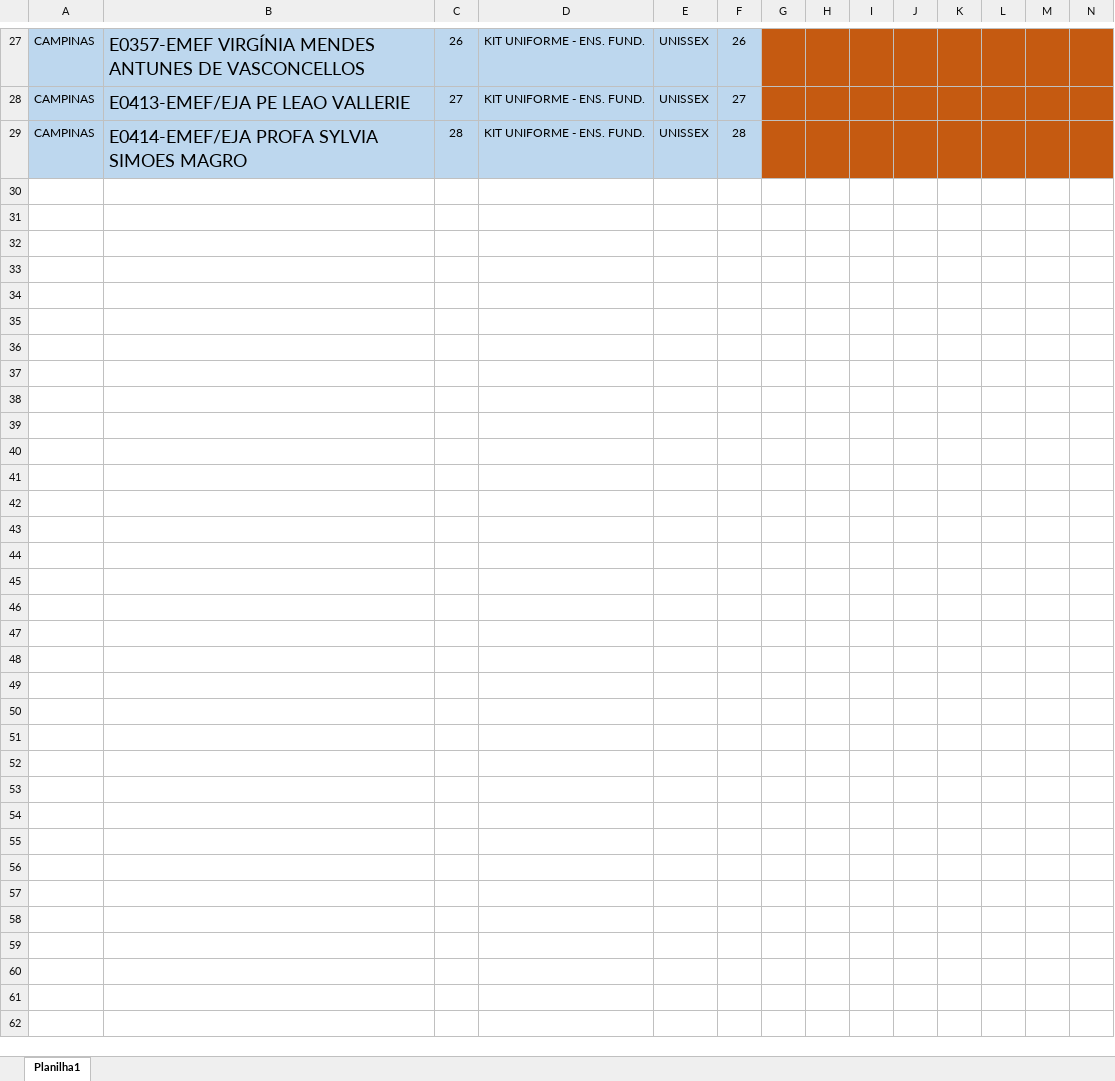
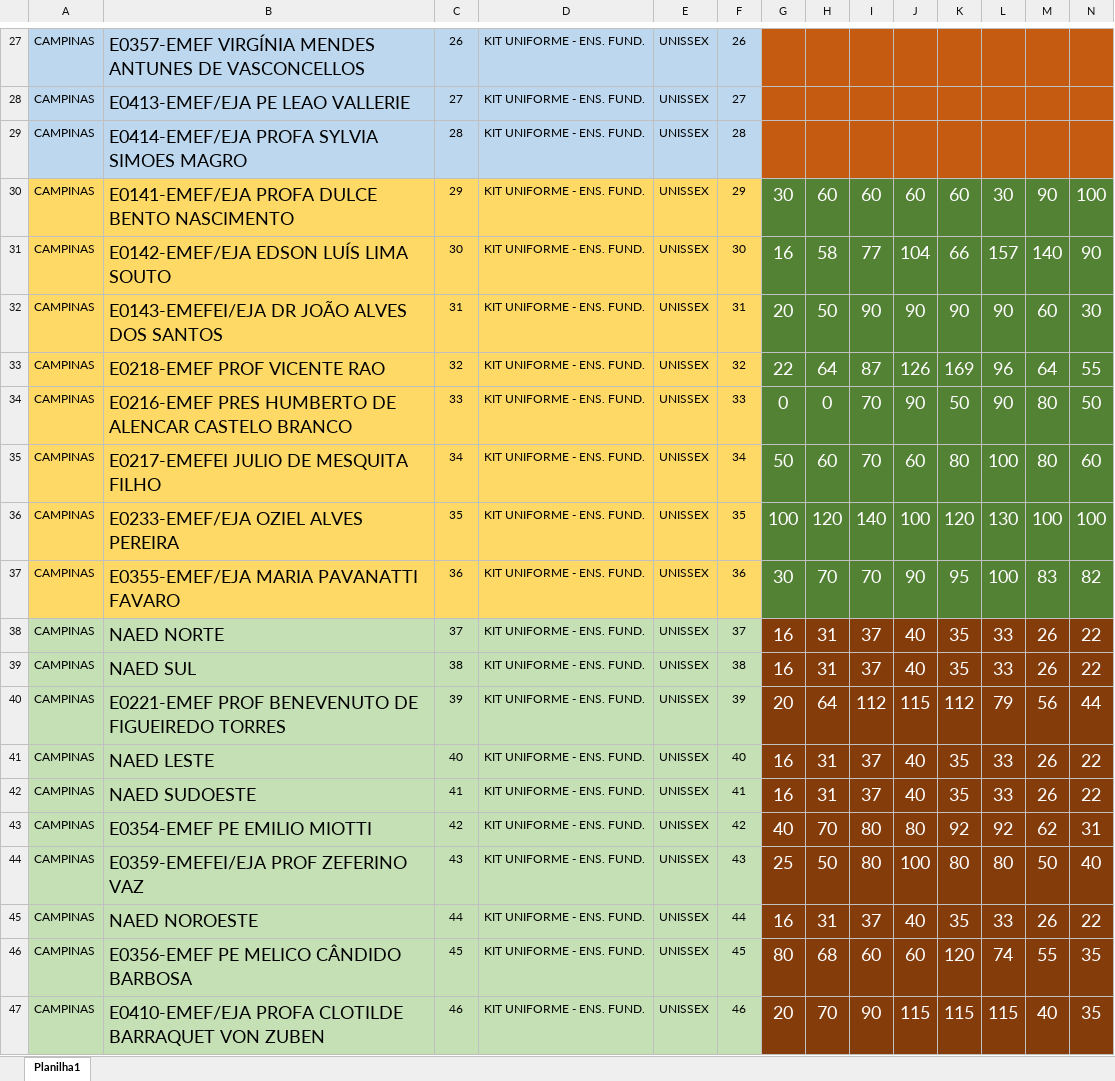
Before and after one commit to Alexandre1313/system_sys_back, an Excel workbook: core/utils/distgradeunificadaCAMPINAS.xlsx, sheet Planilha1, drawn as a sheet; only a part is shown, gaps mark what is left out; values as stored, in another font and other column widths than the file's, no borders; rows hold the shown columns only; the diff covers the shown part only; the diff names each change by its address in the sheet, - before the commit and + after, or states it on an @@ line.

Commit message:
100620251

```diff
--- a/core/utils/distgradeunificadaCAMPINAS.xlsx (sheet Planilha1)
+++ b/core/utils/distgradeunificadaCAMPINAS.xlsx (sheet Planilha1)
+row 30: CAMPINAS | E0141-EMEF/EJA PROFA DULCE BENTO NASCIMENTO | 29 | KIT UNIFORME - ENS. FUND. | UNISSEX | 29 | 30 | 60 | 60 | 60 | 60 | 30 | 90 | 100
+row 31: CAMPINAS | E0142-EMEF/EJA EDSON LUÍS LIMA SOUTO | 30 | KIT UNIFORME - ENS. FUND. | UNISSEX | 30 | 16 | 58 | 77 | 104 | 66 | 157 | 140 | 90
+row 32: CAMPINAS | E0143-EMEFEI/EJA DR JOÃO ALVES DOS SANTOS | 31 | KIT UNIFORME - ENS. FUND. | UNISSEX | 31 | 20 | 50 | 90 | 90 | 90 | 90 | 60 | 30
+row 33: CAMPINAS | E0218-EMEF PROF VICENTE RAO | 32 | KIT UNIFORME - ENS. FUND. | UNISSEX | 32 | 22 | 64 | 87 | 126 | 169 | 96 | 64 | 55
+row 34: CAMPINAS | E0216-EMEF PRES HUMBERTO DE ALENCAR CASTELO BRANCO | 33 | KIT UNIFORME - ENS. FUND. | UNISSEX | 33 | 0 | 0 | 70 | 90 | 50 | 90 | 80 | 50
+row 35: CAMPINAS | E0217-EMEFEI JULIO DE MESQUITA FILHO | 34 | KIT UNIFORME - ENS. FUND. | UNISSEX | 34 | 50 | 60 | 70 | 60 | 80 | 100 | 80 | 60
+row 36: CAMPINAS | E0233-EMEF/EJA OZIEL ALVES PEREIRA | 35 | KIT UNIFORME - ENS. FUND. | UNISSEX | 35 | 100 | 120 | 140 | 100 | 120 | 130 | 100 | 100
+row 37: CAMPINAS | E0355-EMEF/EJA MARIA PAVANATTI FAVARO | 36 | KIT UNIFORME - ENS. FUND. | UNISSEX | 36 | 30 | 70 | 70 | 90 | 95 | 100 | 83 | 82
+row 38: CAMPINAS | NAED NORTE | 37 | KIT UNIFORME - ENS. FUND. | UNISSEX | 37 | 16 | 31 | 37 | 40 | 35 | 33 | 26 | 22
+row 39: CAMPINAS | NAED SUL | 38 | KIT UNIFORME - ENS. FUND. | UNISSEX | 38 | 16 | 31 | 37 | 40 | 35 | 33 | 26 | 22
+row 40: CAMPINAS | E0221-EMEF PROF BENEVENUTO DE FIGUEIREDO TORRES | 39 | KIT UNIFORME - ENS. FUND. | UNISSEX | 39 | 20 | 64 | 112 | 115 | 112 | 79 | 56 | 44
+row 41: CAMPINAS | NAED LESTE | 40 | KIT UNIFORME - ENS. FUND. | UNISSEX | 40 | 16 | 31 | 37 | 40 | 35 | 33 | 26 | 22
+row 42: CAMPINAS | NAED SUDOESTE | 41 | KIT UNIFORME - ENS. FUND. | UNISSEX | 41 | 16 | 31 | 37 | 40 | 35 | 33 | 26 | 22
+row 43: CAMPINAS | E0354-EMEF PE EMILIO MIOTTI | 42 | KIT UNIFORME - ENS. FUND. | UNISSEX | 42 | 40 | 70 | 80 | 80 | 92 | 92 | 62 | 31
+row 44: CAMPINAS | E0359-EMEFEI/EJA PROF ZEFERINO VAZ | 43 | KIT UNIFORME - ENS. FUND. | UNISSEX | 43 | 25 | 50 | 80 | 100 | 80 | 80 | 50 | 40
+row 45: CAMPINAS | NAED NOROESTE | 44 | KIT UNIFORME - ENS. FUND. | UNISSEX | 44 | 16 | 31 | 37 | 40 | 35 | 33 | 26 | 22
+row 46: CAMPINAS | E0356-EMEF PE MELICO CÂNDIDO BARBOSA | 45 | KIT UNIFORME - ENS. FUND. | UNISSEX | 45 | 80 | 68 | 60 | 60 | 120 | 74 | 55 | 35
+row 47: CAMPINAS | E0410-EMEF/EJA PROFA CLOTILDE BARRAQUET VON ZUBEN | 46 | KIT UNIFORME - ENS. FUND. | UNISSEX | 46 | 20 | 70 | 90 | 115 | 115 | 115 | 40 | 35
```
Also changed, not shown: 2 added rows elsewhere in this sheet.
